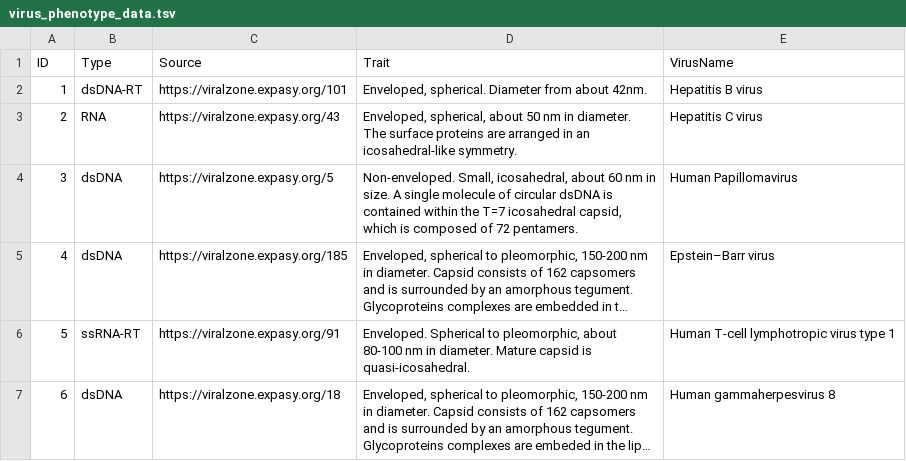
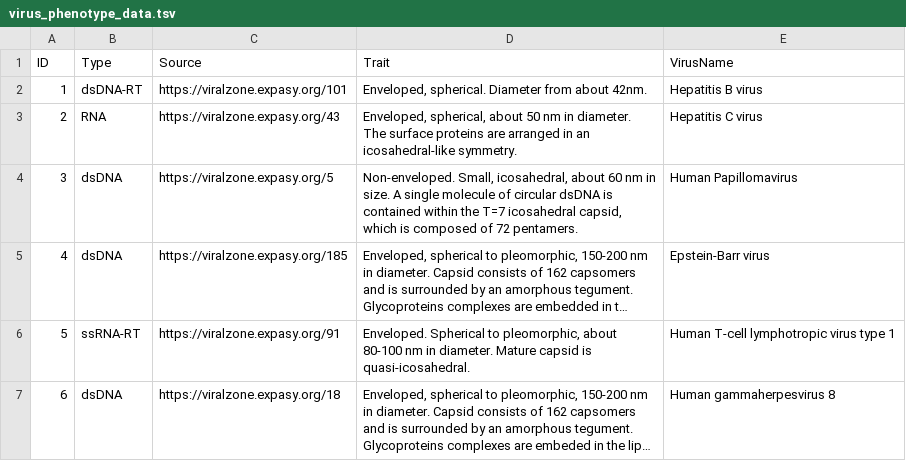
Before and after one commit to Frederick-abichahine/Oncovirus-Knowledge-Graph, a TSV file: data/virus_phenotype_data.tsv, drawn as a sheet; long unchanged cells end in …; the diff names each change by its address in the sheet, - before the commit and + after, or states it on an @@ line.

Commit message:
Fixing <> EBV virus name in the virus phenotype dataset

```diff
--- a/data/virus_phenotype_data.tsv
+++ b/data/virus_phenotype_data.tsv
-E5 (VirusName): Epstein–Barr virus
+E5 (VirusName): Epstein-Barr virus
```
